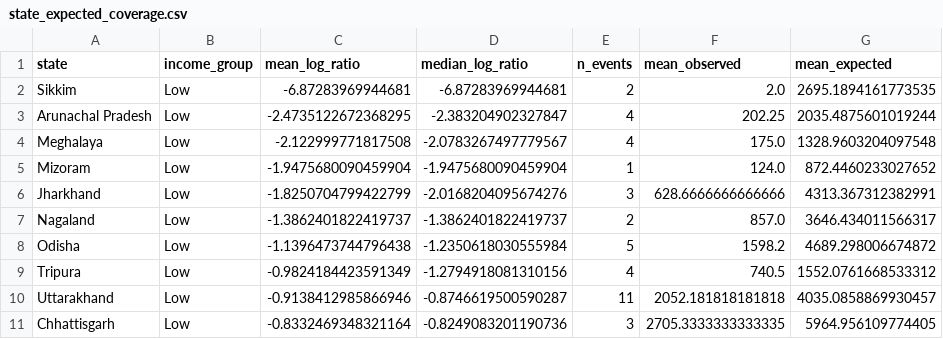
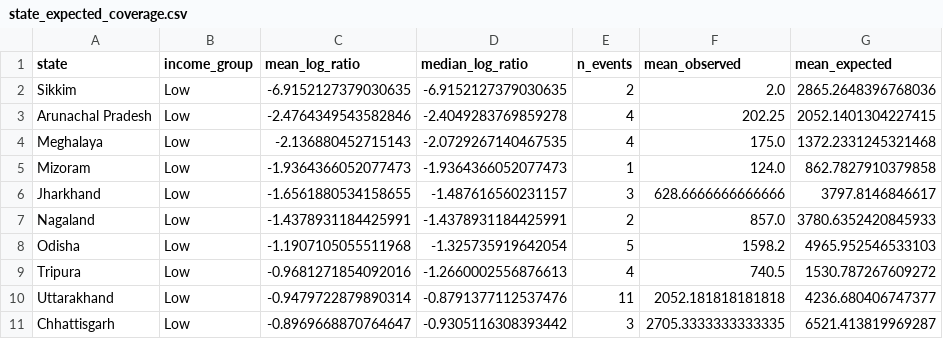
Before and after one commit to apoorv-tiwari0/CVND, a CSV file: data/state_expected_coverage.csv, drawn as a sheet; only a part is shown; the diff covers the shown part only.

```diff
--- a/data/state_expected_coverage.csv
+++ b/data/state_expected_coverage.csv
@@ -1,11 +1,11 @@
 state,income_group,mean_log_ratio,median_log_ratio,n_events,mean_observed,mean_expected
-Sikkim,Low,-6.87283969944681,-6.87283969944681,2,2.0,2695.1894161773535
-Arunachal Pradesh,Low,-2.4735122672368295,-2.383204902327847,4,202.25,2035.4875601019244
-Meghalaya,Low,-2.122999771817508,-2.0783267497779567,4,175.0,1328.9603204097548
-Mizoram,Low,-1.9475680090459904,-1.9475680090459904,1,124.0,872.4460233027652
-Jharkhand,Low,-1.8250704799422799,-2.0168204095674276,3,628.6666666666666,4313.367312382991
-Nagaland,Low,-1.3862401822419737,-1.3862401822419737,2,857.0,3646.434011566317
-Odisha,Low,-1.1396473744796438,-1.2350618030555984,5,1598.2,4689.298006674872
-Tripura,Low,-0.9824184423591349,-1.2794918081310156,4,740.5,1552.0761668533312
-Uttarakhand,Low,-0.9138412985866946,-0.8746619500590287,11,2052.181818181818,4035.0858869930457
-Chhattisgarh,Low,-0.8332469348321164,-0.8249083201190736,3,2705.3333333333335,5964.956109774405
+Sikkim,Low,-6.9152127379030635,-6.9152127379030635,2,2.0,2865.2648396768036
+Arunachal Pradesh,Low,-2.4764349543582846,-2.4049283769859278,4,202.25,2052.1401304227415
+Meghalaya,Low,-2.136880452715143,-2.0729267140467535,4,175.0,1372.2331245321468
+Mizoram,Low,-1.9364366052077473,-1.9364366052077473,1,124.0,862.7827910379858
+Jharkhand,Low,-1.6561880534158655,-1.487616560231157,3,628.6666666666666,3797.8146846617
+Nagaland,Low,-1.4378931184425991,-1.4378931184425991,2,857.0,3780.6352420845933
+Odisha,Low,-1.1907105055511968,-1.325735919642054,5,1598.2,4965.952546533103
+Tripura,Low,-0.9681271854092016,-1.2660002556876613,4,740.5,1530.787267609272
+Uttarakhand,Low,-0.9479722879890314,-0.8791377112537476,11,2052.181818181818,4236.680406747377
+Chhattisgarh,Low,-0.8969668870764647,-0.9305116308393442,3,2705.3333333333335,6521.413819969287
```
Also changed, not shown: 5 added rows, 5 removed rows and 45 edited cells elsewhere in this file, data/expected_coverage.csv, data/pss_results.csv, 8 other files.
